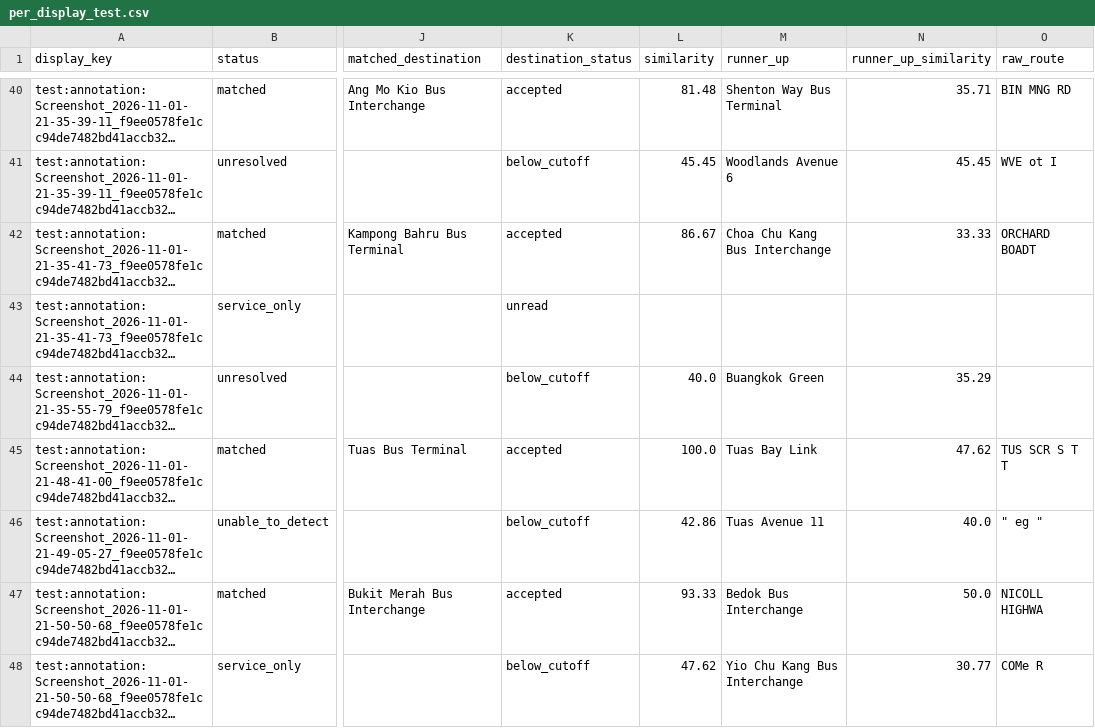
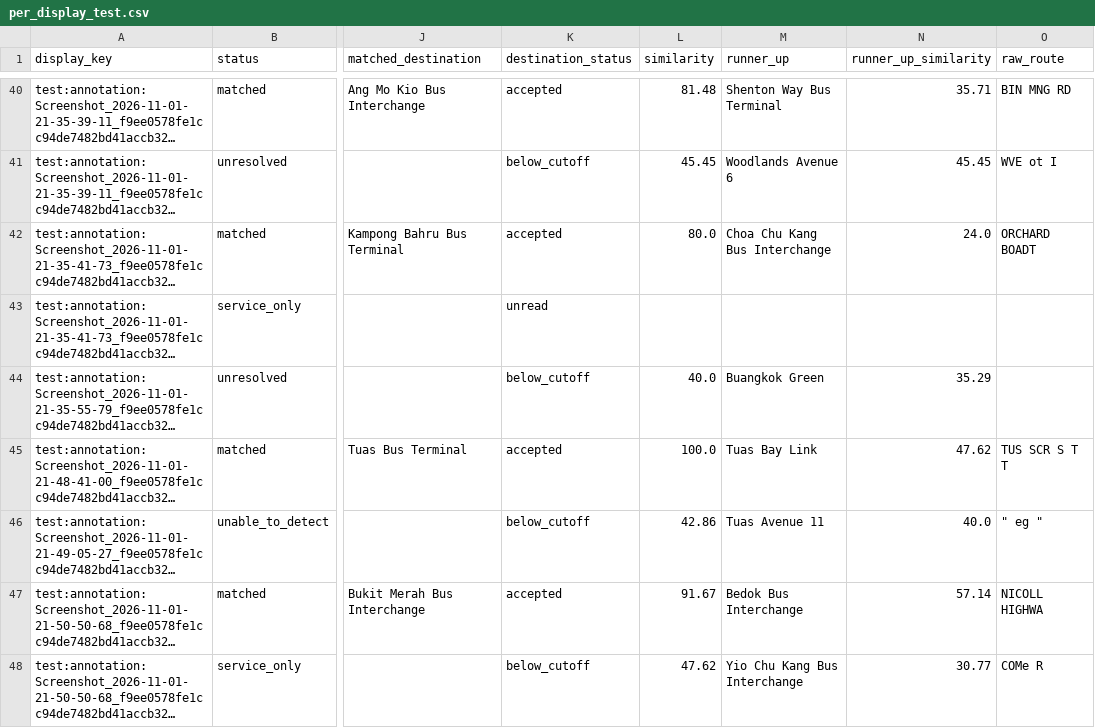
Before and after one commit to waiyan0x/CVDL-P1-14, a CSV file: evaluation/reference_matching/results/per_display_test.csv, drawn as a sheet; only a part is shown, gaps mark what is left out; long unchanged cells end in …; the diff covers the shown part only; the diff names each change by its address in the sheet, - before the commit and + after, or states it on an @@ line.

```diff
--- a/evaluation/reference_matching/results/per_display_test.csv
+++ b/evaluation/reference_matching/results/per_display_test.csv
-L42 (similarity): 86.67
+L42 (similarity): 80.0
-N42 (runner_up_similarity): 33.33
+N42 (runner_up_similarity): 24.0
-L47 (similarity): 93.33
+L47 (similarity): 91.67
-N47 (runner_up_similarity): 50.0
+N47 (runner_up_similarity): 57.14
```
Also changed, not shown: 9 edited cells elsewhere in this file, data/reference/abbreviations.csv, evaluation/reference_matching/results/per_display_validation.csv, 4 other files.
